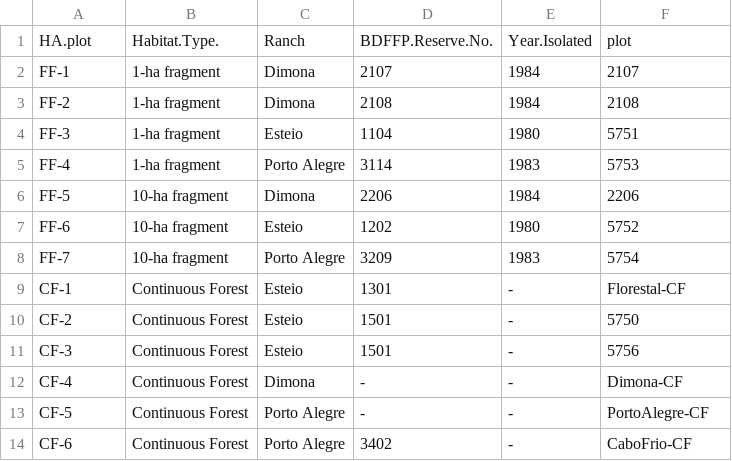
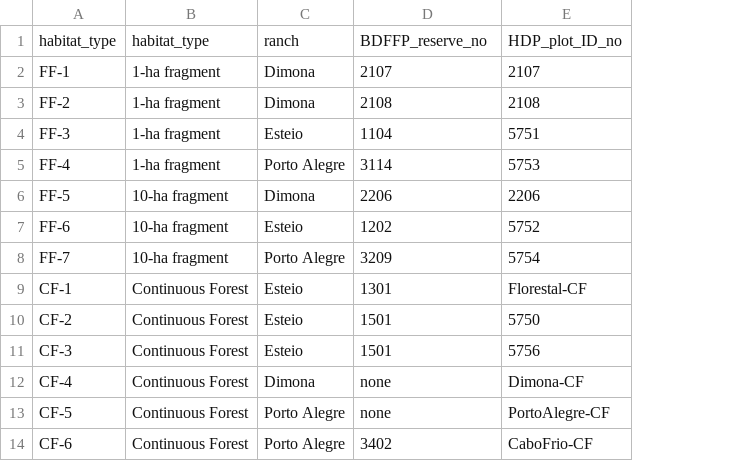
Before and after one commit to BrunaLab/HeliconiaSurveys, a CSV file: data_raw/heliconia_plot_descriptors.csv, drawn as a sheet; removed rows and columns are numbered as before the commit, all else as after; the diff names each change by its address in the sheet, - before the commit and + after, or states it on an @@ line.

```diff
--- a/data_raw/heliconia_plot_descriptors.csv
+++ b/data_raw/heliconia_plot_descriptors.csv
-column E, rows 2-14: 1984 | 1984 | 1980 | 1983 | 1984 | 1980 | 1983 | - | - | - | - | - | -
-row 1: HA.plot | Habitat.Type. | Ranch | BDFFP.Reserve.No. | Year.Isolated | plot
+row 1: habitat_type | habitat_type | ranch | BDFFP_reserve_no | HDP_plot_ID_no
-D12:D13: -
+D12:D13: none
```
Also changed, not shown: data_raw/PA10_codes_to_fix.csv, 4 other files.
